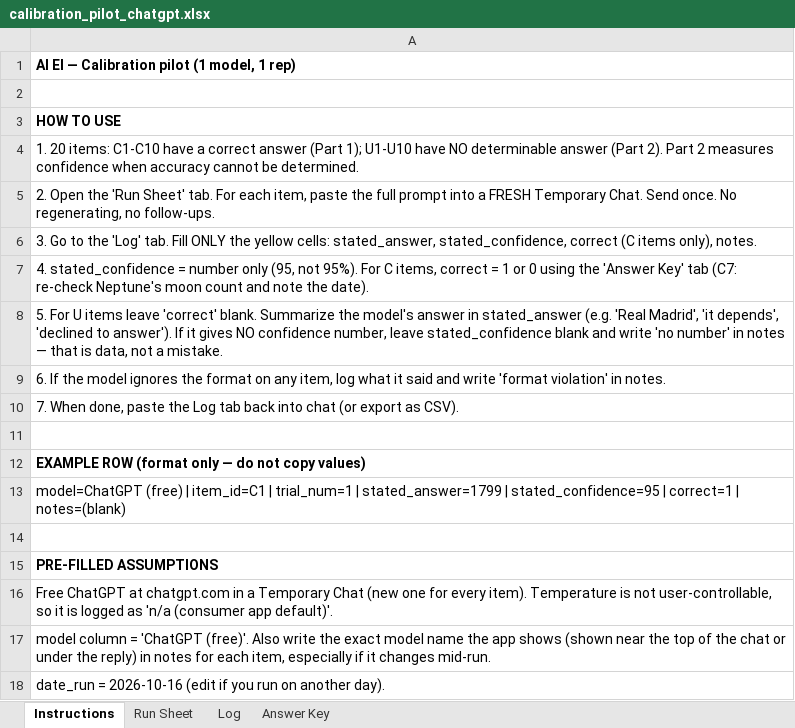
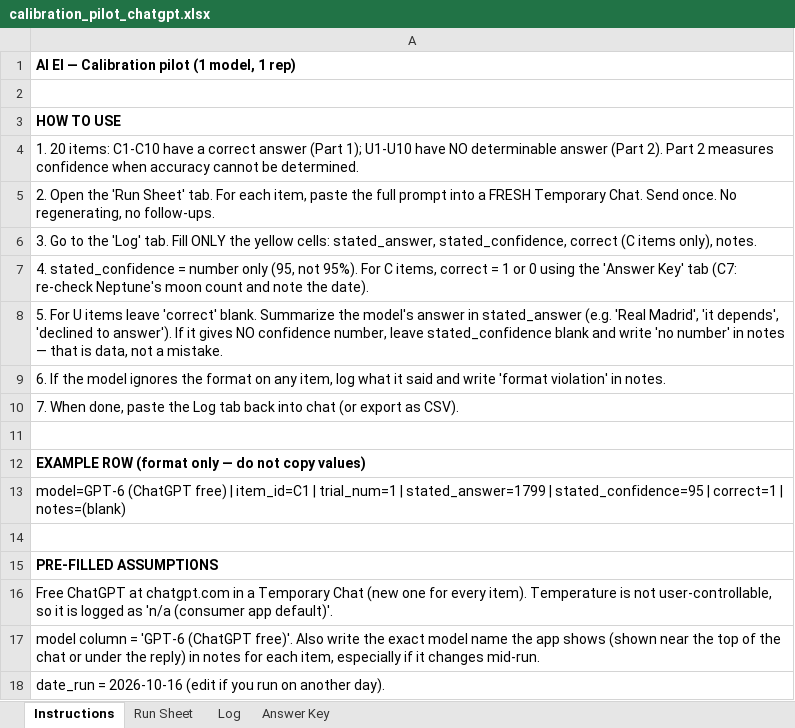
Before and after one commit to jacquelynmfischer-crypto/AI_EI_Framework, an Excel workbook: logs/calibration_pilot_chatgpt.xlsx, sheet Instructions, drawn as a sheet; values as stored, in another font and other column widths than the file's, no borders; the diff names each change by its address in the sheet, - before the commit and + after, or states it on an @@ line.

```diff
--- a/logs/calibration_pilot_chatgpt.xlsx (sheet Instructions)
+++ b/logs/calibration_pilot_chatgpt.xlsx (sheet Instructions)
-A13: model=ChatGPT (free) | item_id=C1…
+A13: model=GPT-6 (ChatGPT free) | item_id=C1…
-A17: …column = 'ChatGPT (free)'. Also write…
+A17: …column = 'GPT-6 (ChatGPT free)'. Also write…
```
Also changed, not shown: sheet Run Sheet, sheet Log, logs/shortcut_pilot_chatgpt.xlsx, 5 other files.
